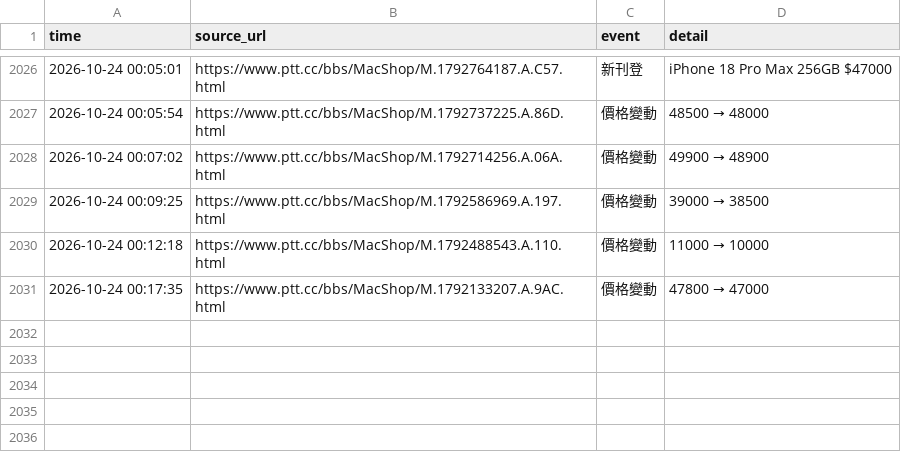
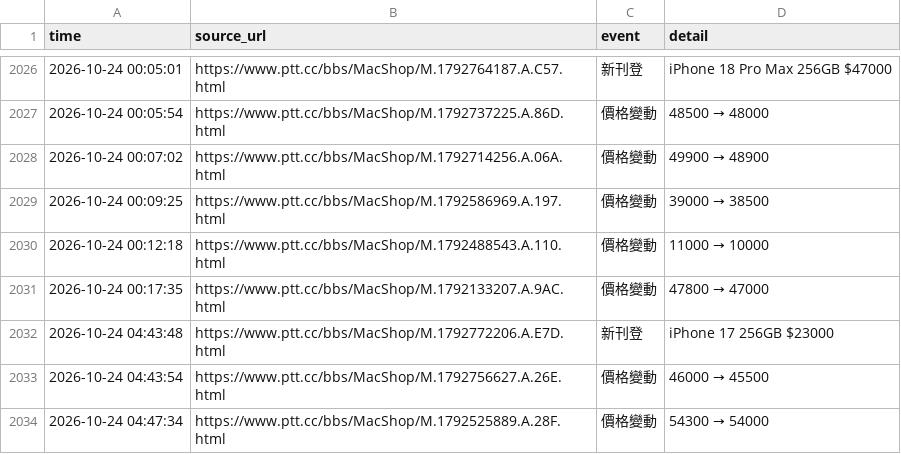
Before and after one commit to iPliny/ptt-iphone-tracker, a CSV file: data/events.csv, drawn as a sheet; only a part is shown, gaps mark what is left out; the diff names each change by its address in the sheet, - before the commit and + after, or states it on an @@ line.

```diff
--- a/data/events.csv
+++ b/data/events.csv
+row 2032: 2026-10-24 04:43:48 | https://www.ptt.cc/bbs/MacShop/M.1792772206.A.E7D.html | 新刊登 | iPhone 17 256GB $23000
+row 2033: 2026-10-24 04:43:54 | https://www.ptt.cc/bbs/MacShop/M.1792756627.A.26E.html | 價格變動 | 46000 → 45500
+row 2034: 2026-10-24 04:47:34 | https://www.ptt.cc/bbs/MacShop/M.1792525889.A.28F.html | 價格變動 | 54300 → 54000
```
Also changed, not shown: data/listings.csv, data/market_summary.csv, 1 other file.
